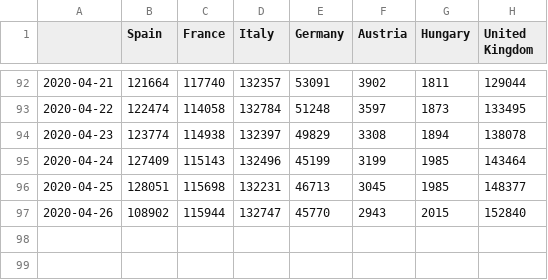
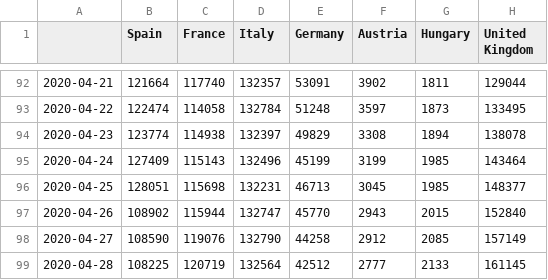
Before and after one commit to mercaderd/python-notebooks, a CSV file: covid_data_csv/conf_rec_eu_data.csv, drawn as a sheet; only a part is shown, gaps mark what is left out.

```diff
--- a/covid_data_csv/conf_rec_eu_data.csv
+++ b/covid_data_csv/conf_rec_eu_data.csv
@@ -97 +97,3 @@
 2020-04-26,108902,115944,132747,45770,2943,2015,152840
+2020-04-27,108590,119076,132790,44258,2912,2085,157149
+2020-04-28,108225,120719,132564,42512,2777,2133,161145
```
Also changed, not shown: covid_data_csv/confirmed_data.csv, covid_data_csv/confirmed_eu_data.csv, 5 other files.
